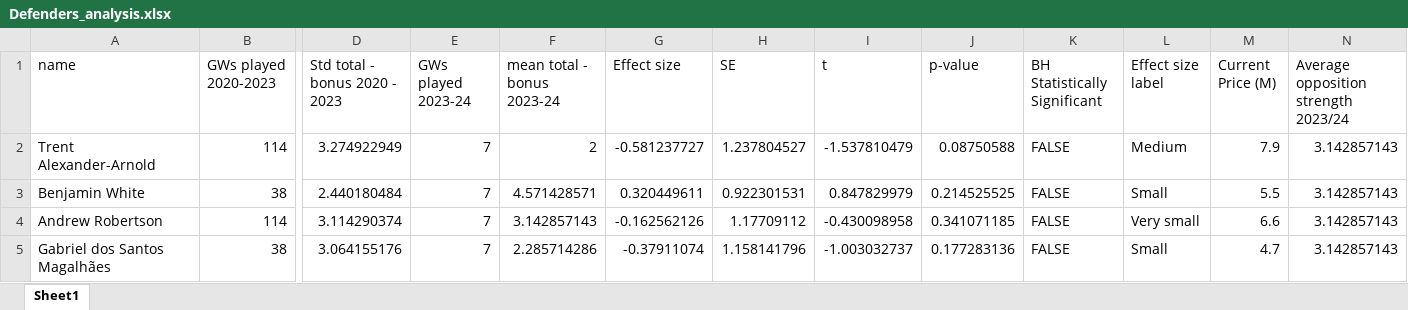
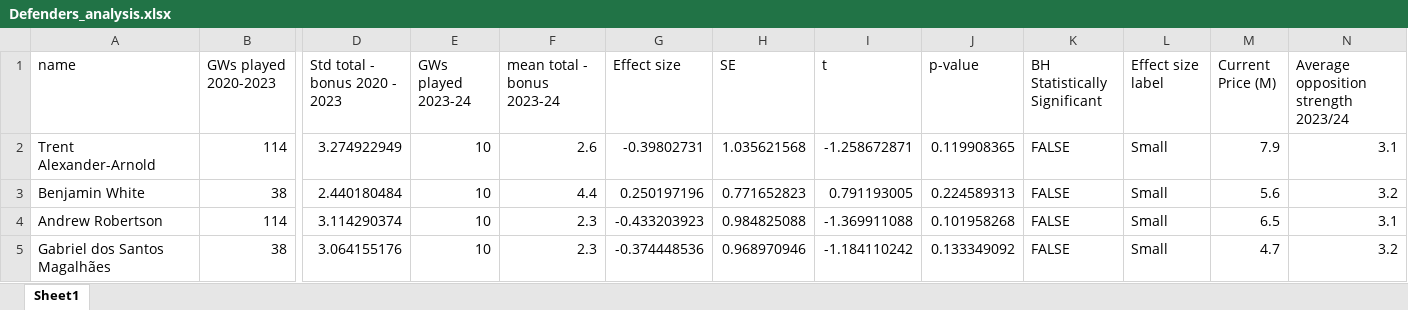
Before and after one commit to cooke99/PL-Analysis, an Excel workbook: results/Defenders_analysis.xlsx, sheet Sheet1, drawn as a sheet; only a part is shown, gaps mark what is left out; values as stored, in another font and other column widths than the file's, no cell formats; the diff covers the shown part only; the diff names each change by its address in the sheet, - before the commit and + after, or states it on an @@ line.

```diff
--- a/results/Defenders_analysis.xlsx (sheet Sheet1)
+++ b/results/Defenders_analysis.xlsx (sheet Sheet1)
-E2:E5 (GWs played 2023-24): 7
+E2:E5 (GWs played 2023-24): 10
-F2 (mean total - bonus 2023-24): 2
+F2 (mean total - bonus 2023-24): 2.6
-G2 (Effect size): -0.581237727
+G2 (Effect size): -0.39802731
-H2 (SE): 1.237804527
+H2 (SE): 1.035621568
-I2 (t): -1.537810479
+I2 (t): -1.258672871
-J2 (p-value): 0.08750588
+J2 (p-value): 0.119908365
-L2 (Effect size label): Medium
+L2 (Effect size label): Small
-N2: 3.142857143
+N2: 3.1
-F3 (mean total - bonus 2023-24): 4.571428571
+F3 (mean total - bonus 2023-24): 4.4
-G3 (Effect size): 0.320449611
+G3 (Effect size): 0.250197196
-H3 (SE): 0.922301531
+H3 (SE): 0.771652823
-I3 (t): 0.847829979
+I3 (t): 0.791193005
-J3 (p-value): 0.214525525
+J3 (p-value): 0.224589313
-M3 (Current Price (M)): 5.5
+M3 (Current Price (M)): 5.6
-N3: 3.142857143
+N3: 3.2
-F4 (mean total - bonus 2023-24): 3.142857143
+F4 (mean total - bonus 2023-24): 2.3
-G4 (Effect size): -0.162562126
+G4 (Effect size): -0.433203923
-H4 (SE): 1.17709112
+H4 (SE): 0.984825088
-I4 (t): -0.430098958
+I4 (t): -1.369911088
-J4 (p-value): 0.341071185
+J4 (p-value): 0.101958268
-L4 (Effect size label): Very small
+L4 (Effect size label): Small
-M4 (Current Price (M)): 6.6
+M4 (Current Price (M)): 6.5
-N4: 3.142857143
+N4: 3.1
-F5 (mean total - bonus 2023-24): 2.285714286
+F5 (mean total - bonus 2023-24): 2.3
-G5 (Effect size): -0.37911074
+G5 (Effect size): -0.374448536
-H5 (SE): 1.158141796
+H5 (SE): 0.968970946
-I5 (t): -1.003032737
+I5 (t): -1.184110242
-J5 (p-value): 0.177283136
+J5 (p-value): 0.133349092
-N5: 3.142857143
+N5: 3.2
```
Also changed, not shown: 124 edited cells elsewhere in this sheet, cell formats, results/Forwards_analysis.xlsx, results/Goalkeeper_analysis.xlsx, 5 other files.
